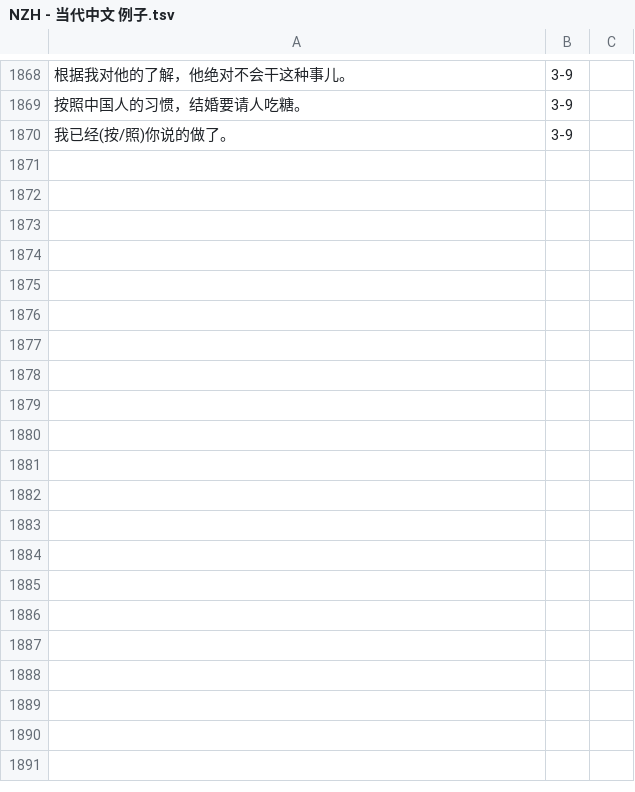
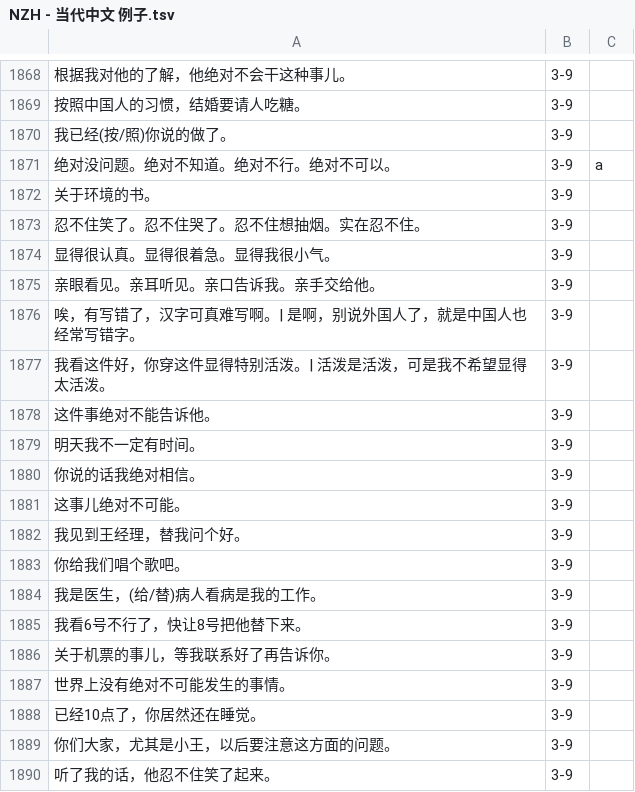
Before and after one commit to jdwebdev/chinois, a TSV file: tsv/NZH - 当代中文 例子.tsv, drawn as a sheet; only a part is shown, gaps mark what is left out; the diff covers the shown part only.

Commit message:
MAJ

```diff
--- a/tsv/NZH - 当代中文 例子.tsv
+++ b/tsv/NZH - 当代中文 例子.tsv
@@ -1870 +1870,21 @@
 我已经(按/照)你说的做了。	3-9	
+绝对没问题。绝对不知道。绝对不行。绝对不可以。	3-9	a
+关于环境的书。	3-9	
+忍不住笑了。忍不住哭了。忍不住想抽烟。实在忍不住。	3-9	
+显得很认真。显得很着急。显得我很小气。	3-9	
+亲眼看见。亲耳听见。亲口告诉我。亲手交给他。	3-9	
+唉，有写错了，汉字可真难写啊。| 是啊，别说外国人了，就是中国人也经常写错字。	3-9	
+我看这件好，你穿这件显得特别活泼。| 活泼是活泼，可是我不希望显得太活泼。	3-9	
+这件事绝对不能告诉他。	3-9	
+明天我不一定有时间。	3-9	
+你说的话我绝对相信。	3-9	
+这事儿绝对不可能。	3-9	
+我见到王经理，替我问个好。	3-9	
+你给我们唱个歌吧。	3-9	
+我是医生，(给/替)病人看病是我的工作。	3-9	
+我看6号不行了，快让8号把他替下来。	3-9	
+关于机票的事儿，等我联系好了再告诉你。	3-9	
+世界上没有绝对不可能发生的事情。	3-9	
+已经10点了，你居然还在睡觉。	3-9	
+你们大家，尤其是小王，以后要注意这方面的问题。	3-9	
+听了我的话，他忍不住笑了起来。	3-9	
```
Also changed, not shown: 65 added rows elsewhere in this file.
